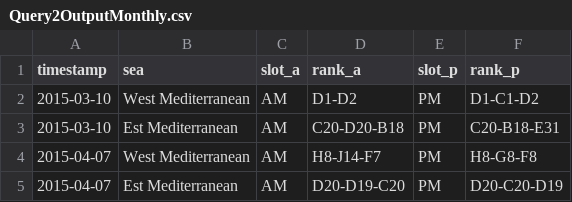
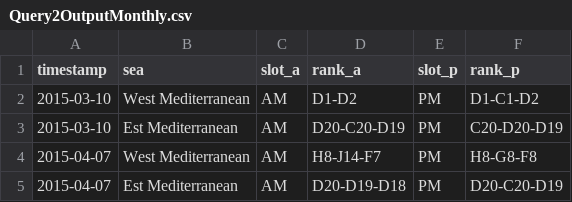
Before and after one commit to marcomarcucci30/SABD_project2, a CSV file: Results/Query2OutputMonthly.csv, drawn as a sheet.

```diff
--- a/Results/Query2OutputMonthly.csv
+++ b/Results/Query2OutputMonthly.csv
@@ -2,4 +2,4 @@ timestamp,sea,slot_a,rank_a,slot_p,rank_p
 2015-03-10,West Mediterranean,AM,D1-D2,PM,D1-C1-D2
-2015-03-10,Est Mediterranean,AM,C20-D20-B18,PM,C20-B18-E31
+2015-03-10,Est Mediterranean,AM,D20-C20-D19,PM,C20-D20-D19
 2015-04-07,West Mediterranean,AM,H8-J14-F7,PM,H8-G8-F8
-2015-04-07,Est Mediterranean,AM,D20-D19-C20,PM,D20-C20-D19
+2015-04-07,Est Mediterranean,AM,D20-D19-D18,PM,D20-C20-D19
```
Also changed, not shown: Results/Query1OutputMonthly.csv, Results/Query1OutputWeekly.csv, 8 other files.
